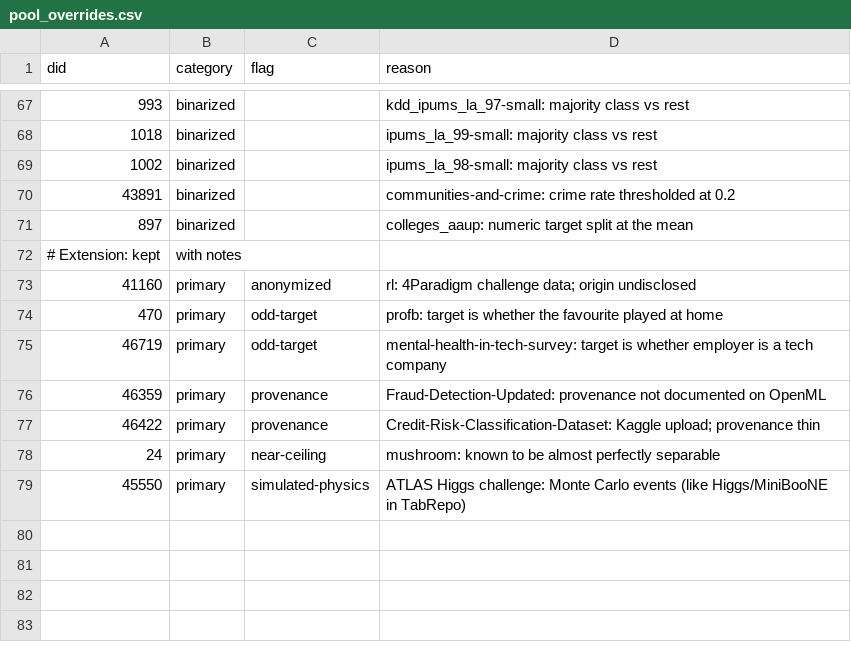
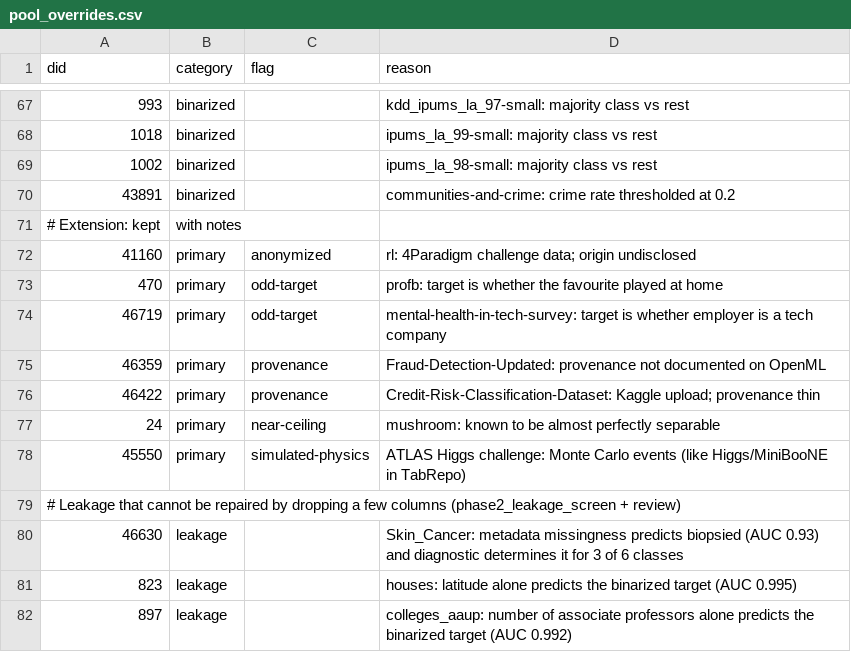
Before and after one commit to hugohammer/readybench, a CSV file: configs/pool_overrides.csv, drawn as a sheet; only a part is shown, gaps mark what is left out.

Commit message:
Leakage fixes: drop leaking columns on load; exclude three leaky datasets
Screen (pipeline 9217) flagged 5 of 134 datasets. Repaired by dropping named
columns: US_Stocks (2019_price_var), MembershipWoes (END_DATE), irish
(Educational_level), Support2 (post-outcome: hospdead, d.time, sfdm2; by
review). Excluded: Skin_Cancer, houses, colleges_aaup. Primary pool: 80.

```diff
--- a/configs/pool_overrides.csv
+++ b/configs/pool_overrides.csv
@@ -70,3 +70,2 @@ did,category,flag,reason
 43891,binarized,,communities-and-crime: crime rate thresholded at 0.2
-897,binarized,,colleges_aaup: numeric target split at the mean
 # Extension: kept, with notes
@@ -79 +78,5 @@ did,category,flag,reason
 45550,primary,simulated-physics,ATLAS Higgs challenge: Monte Carlo events (like Higgs/MiniBooNE in TabRepo)
+# Leakage that cannot be repaired by dropping a few columns (phase2_leakage_screen + review)
+46630,leakage,,Skin_Cancer: metadata missingness predicts biopsied (AUC 0.93) and diagnostic determines it for 3 of 6 classes
+823,leakage,,houses: latitude alone predicts the binarized target (AUC 0.995)
+897,leakage,,colleges_aaup: number of associate professors alone predicts the binarized target (AUC 0.992)
```
Also changed, not shown: configs/pool_v1.csv, 3 other files.
